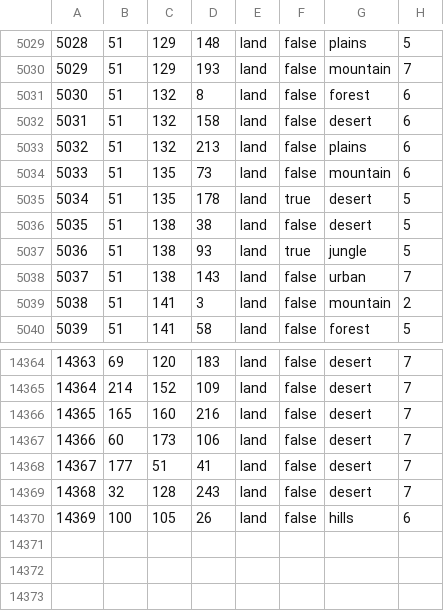
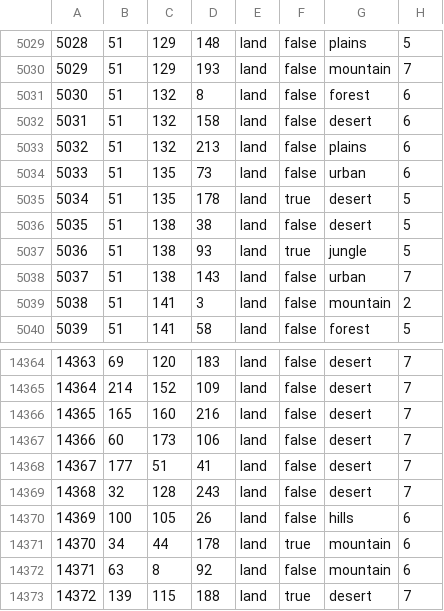
Before and after one commit to NWDevTeam/NW_public_git, a CSV file: new_ways_alpha/map/definition.csv, drawn as a sheet; only a part is shown, gaps mark what is left out.

```diff
--- a/new_ways_alpha/map/definition.csv
+++ b/new_ways_alpha/map/definition.csv
@@ -5033,3 +5033,3 @@
 5032;51;132;213;land;false;plains;6
-5033;51;135;73;land;false;mountain;6
+5033;51;135;73;land;false;urban;6
 5034;51;135;178;land;true;desert;5
@@ -14370 +14370,4 @@
 14369;100;105;26;land;false;hills;6
+14370;34;44;178;land;true;mountain;6
+14371;63;8;92;land;false;mountain;6
+14372;139;115;188;land;true;desert;7
```
Also changed, not shown: 42 other files.
